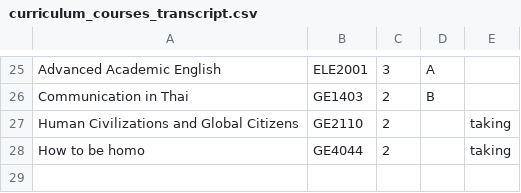
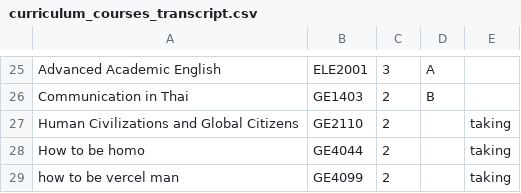
Before and after one commit to SomavateyHeng7/course-audit, a CSV file: curriculum_courses_transcript.csv, drawn as a sheet; only a part is shown, gaps mark what is left out; the diff names each change by its address in the sheet, - before the commit and + after, or states it on an @@ line.

Commit message:
merge

```diff
--- a/curriculum_courses_transcript.csv
+++ b/curriculum_courses_transcript.csv
+row 29: how to be vercel man | GE4099 | 2 |  | taking
```
